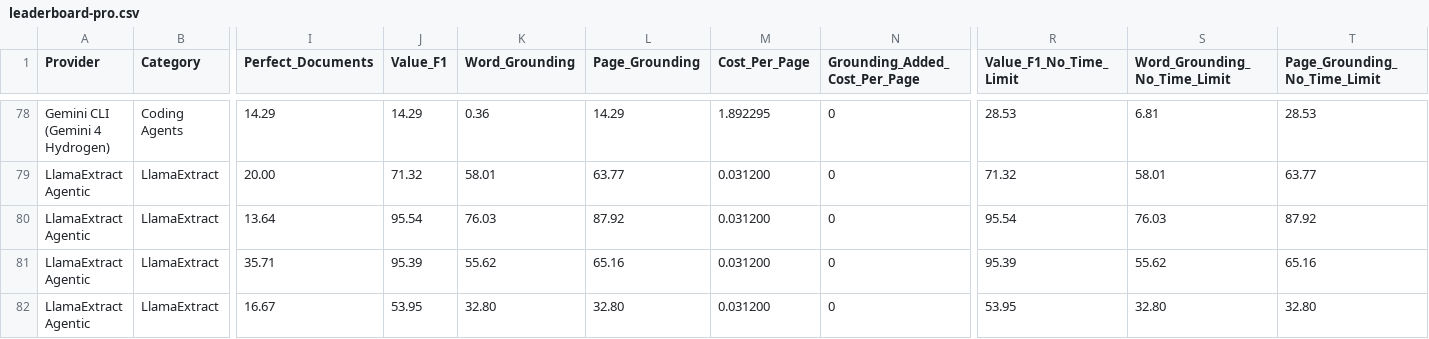
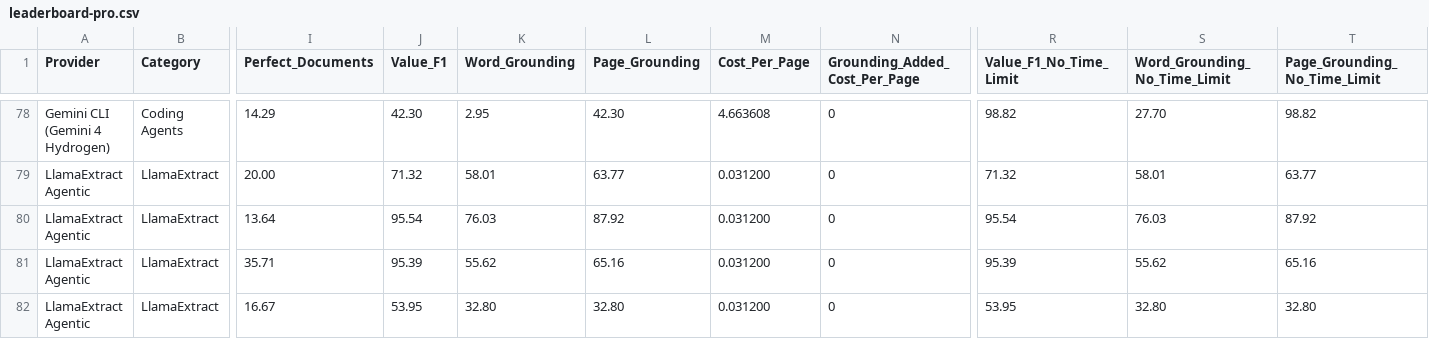
Before and after one commit to run-llama/ExtractBench, a CSV file: leaderboard-pro.csv, drawn as a sheet; only a part is shown, gaps mark what is left out; the diff covers the shown part only; the diff names each change by its address in the sheet, - before the commit and + after, or states it on an @@ line.

```diff
--- a/leaderboard-pro.csv
+++ b/leaderboard-pro.csv
-J78 (Value_F1): 14.29
+J78 (Value_F1): 42.30
-K78 (Word_Grounding): 0.36
+K78 (Word_Grounding): 2.95
-L78 (Page_Grounding): 14.29
+L78 (Page_Grounding): 42.30
-M78 (Cost_Per_Page): 1.892295
+M78 (Cost_Per_Page): 4.663608
-R78 (Value_F1_No_Time_Limit): 28.53
+R78 (Value_F1_No_Time_Limit): 98.82
-S78 (Word_Grounding_No_Time_Limit): 6.81
+S78 (Word_Grounding_No_Time_Limit): 27.70
-T78 (Page_Grounding_No_Time_Limit): 28.53
+T78 (Page_Grounding_No_Time_Limit): 98.82
```
Also changed, not shown: 54 edited cells elsewhere in this file, leaderboard.csv, 7 other files.
